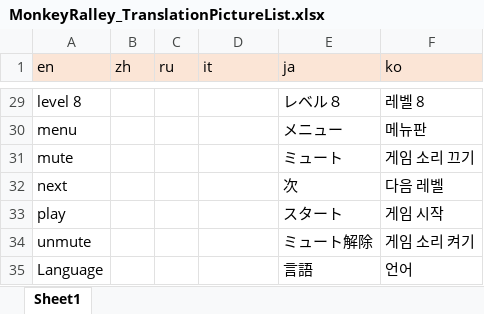
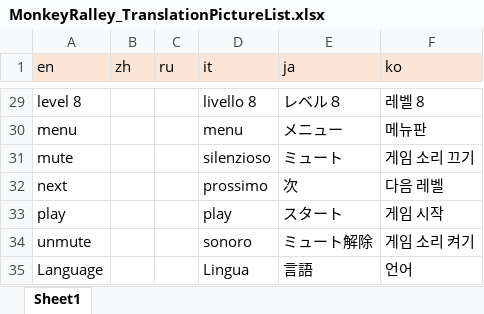
Before and after one commit to Arlewinn/Software-Internationalization_Final-Project_Monkey-Rally, an Excel workbook: src/MonkeyRalley_TranslationPictureList.xlsx, sheet Sheet1, drawn as a sheet; only a part is shown, gaps mark what is left out; values as stored, in another font and other column widths than the file's, no borders; the diff covers the shown part only; the diff names each change by its address in the sheet, - before the commit and + after, or states it on an @@ line.

```diff
--- a/src/MonkeyRalley_TranslationPictureList.xlsx (sheet Sheet1)
+++ b/src/MonkeyRalley_TranslationPictureList.xlsx (sheet Sheet1)
-D29 (it): (empty)
+D29 (it): livello 8
-D30 (it): (empty)
+D30 (it): menu
-D31 (it): (empty)
+D31 (it): silenzioso
-D32 (it): (empty)
+D32 (it): prossimo
-D33 (it): (empty)
+D33 (it): play
-D34 (it): (empty)
+D34 (it): sonoro
-D35 (it): (empty)
+D35 (it): Lingua
```
Also changed, not shown: 27 edited cells elsewhere in this sheet.
